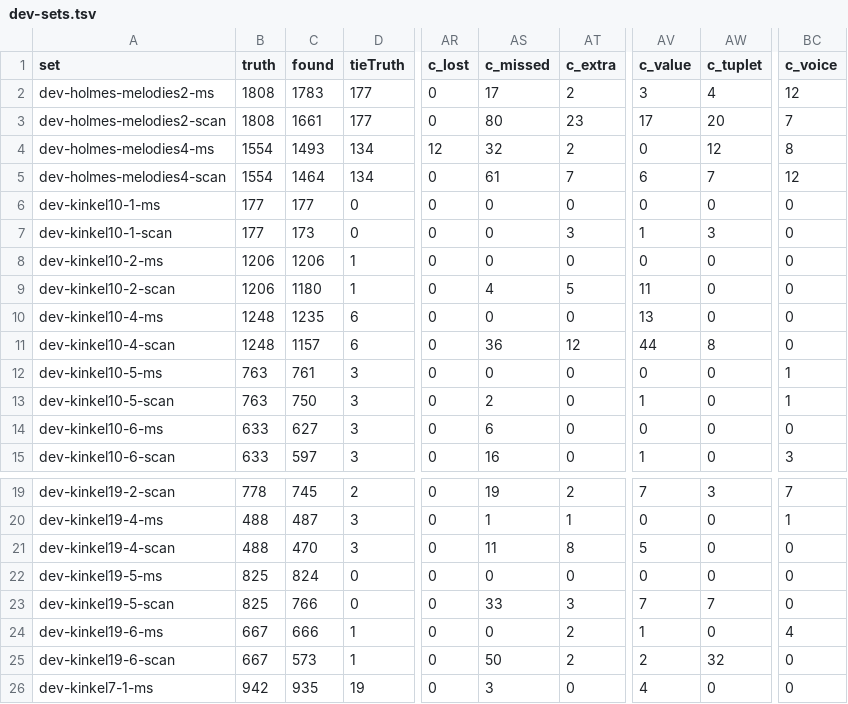
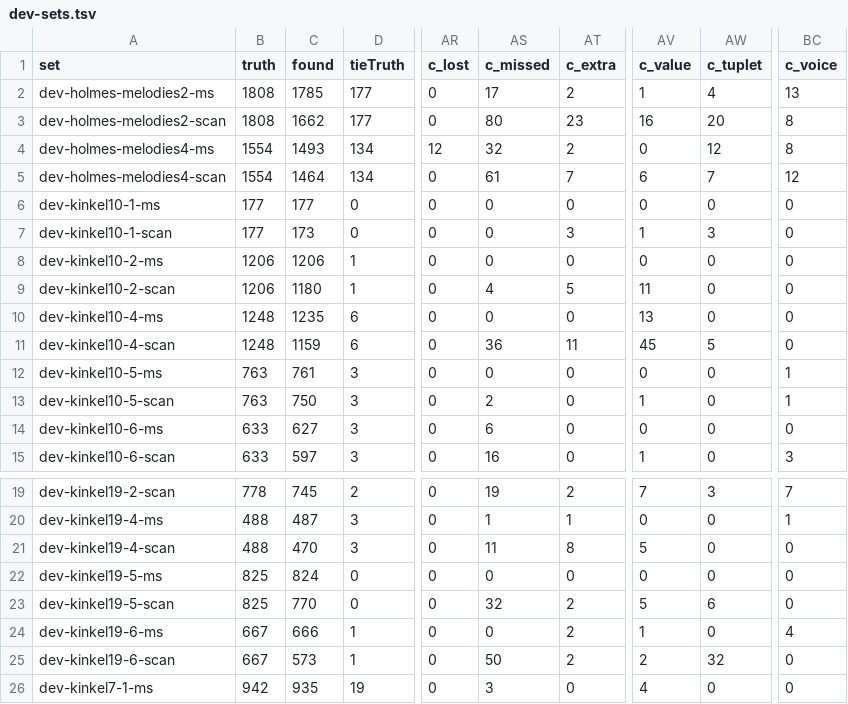
Before and after one commit to yotsuda/Calamo, a TSV file: docs/dev-sets.tsv, drawn as a sheet; only a part is shown, gaps mark what is left out; the diff names each change by its address in the sheet, - before the commit and + after, or states it on an @@ line.

Commit message:
S61 step 3a: a printed tuplet's group must last a value of the binary grid (Reader.OffGridTuplets, gate 1 gen-fing + gate 2). A group that does not: a rest at its end taken out if that mends it; kept if its written values are no whole number of eighths either (a value misread); otherwise the first of drop the number / the number is a 3 / add the left or right neighbour / join the next or an interleaved group of the same scale that fills the bar (dropping where none does). gen-fing with the detector: basic 95.9 -> 99.3, tuplets 94.0 -> 99.3, voices2 96.5 -> 99.6. Rules check 18 better, detector check 78 better, nothing worse; dev set 4 better, 0 worse. Baselines accepted

```diff
--- a/docs/dev-sets.tsv
+++ b/docs/dev-sets.tsv
-C2 (found): 1783
+C2 (found): 1785
-AV2 (c_value): 3
+AV2 (c_value): 1
-BC2 (c_voice): 12
+BC2 (c_voice): 13
-C3 (found): 1661
+C3 (found): 1662
-AV3 (c_value): 17
+AV3 (c_value): 16
-BC3 (c_voice): 7
+BC3 (c_voice): 8
-C11 (found): 1157
+C11 (found): 1159
-AT11 (c_extra): 12
+AT11 (c_extra): 11
-AV11 (c_value): 44
+AV11 (c_value): 45
-AW11 (c_tuplet): 8
+AW11 (c_tuplet): 5
-C23 (found): 766
+C23 (found): 770
-AS23 (c_missed): 33
+AS23 (c_missed): 32
-AT23 (c_extra): 3
+AT23 (c_extra): 2
-AV23 (c_value): 7
+AV23 (c_value): 5
-AW23 (c_tuplet): 7
+AW23 (c_tuplet): 6
```
Also changed, not shown: 5 other files.
